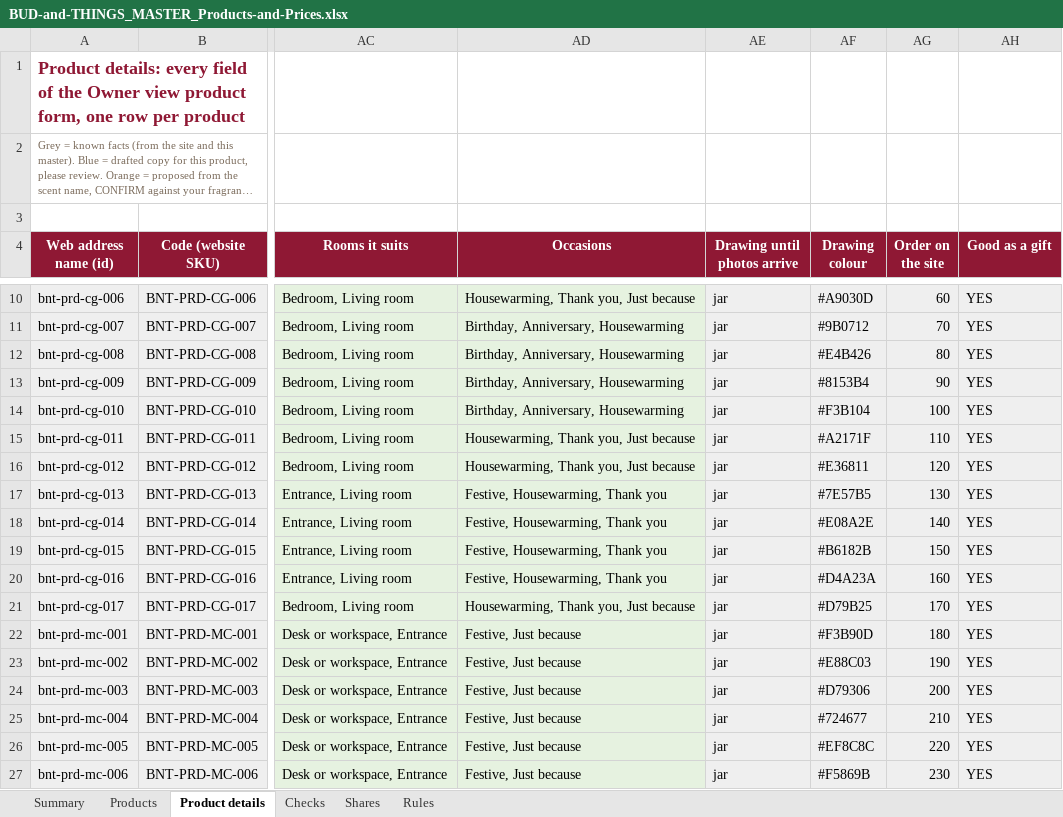
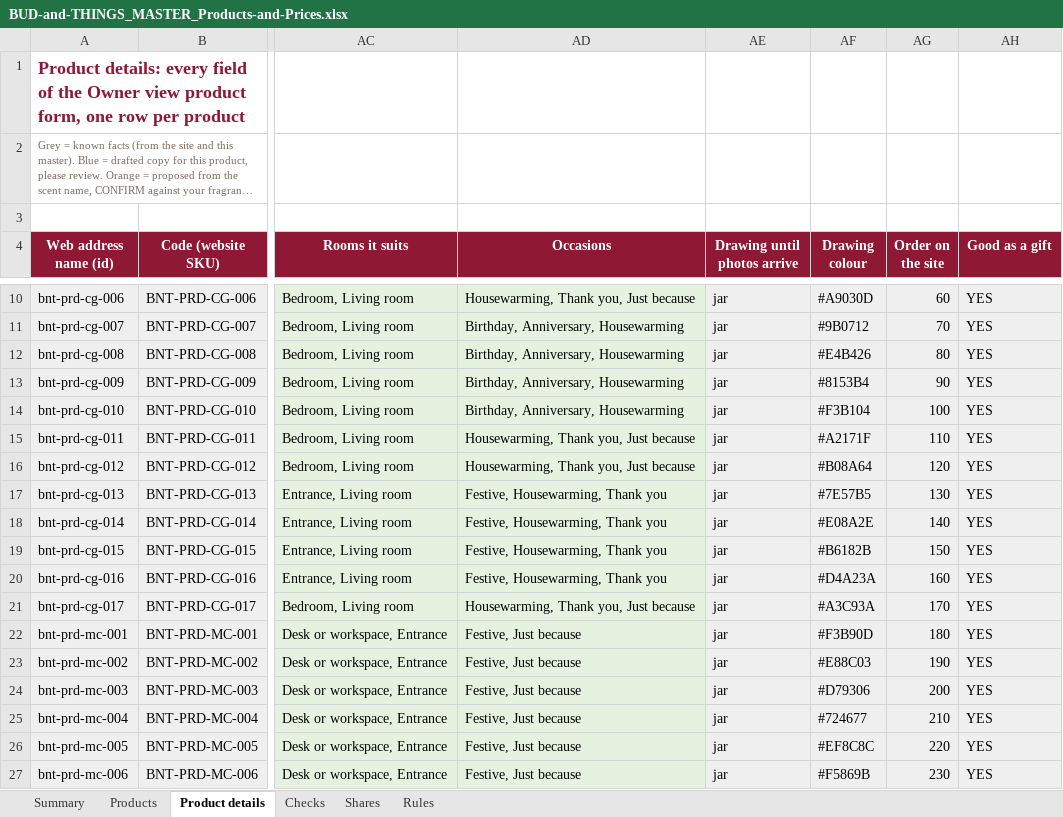
Before and after one commit to abhiyknp/Claude-Projects, an Excel workbook: bud-and-things/data/BUD-and-THINGS_MASTER_Products-and-Prices.xlsx, sheet Product details, drawn as a sheet; only a part is shown, gaps mark what is left out; long unchanged cells end in …; values as stored, in another font and other column widths than the file's, no borders; the diff names each change by its address in the sheet, - before the commit and + after, or states it on an @@ line.

```diff
--- a/bud-and-things/data/BUD-and-THINGS_MASTER_Products-and-Prices.xlsx (sheet Product details)
+++ b/bud-and-things/data/BUD-and-THINGS_MASTER_Products-and-Prices.xlsx (sheet Product details)
-AF16 (Drawing colour): #E36811
+AF16 (Drawing colour): #B08A64
-AF21 (Drawing colour): #D79B25
+AF21 (Drawing colour): #A3C93A
```
Also changed, not shown: sheet Summary, bud-and-things/data/BUD-and-THINGS_Consolidated-Product-Master.xlsx, 1 other file.
